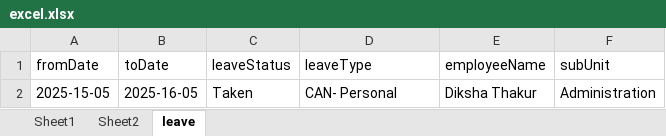
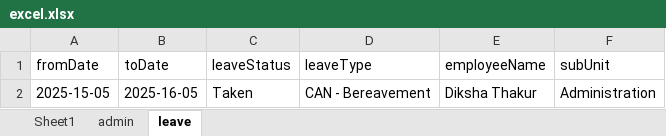
Before and after one commit to DikshaThakurTX/myfirstKatalonProject, an Excel workbook: Data Files/excel.xlsx, sheet leave, drawn as a sheet; values as stored, in another font and other column widths than the file's, no borders; the diff names each change by its address in the sheet, - before the commit and + after, or states it on an @@ line.

```diff
--- a/Data Files/excel.xlsx (sheet leave)
+++ b/Data Files/excel.xlsx (sheet leave)
-sheet tab: Sheet2
+sheet tab: admin
-D2 (leaveType): CAN- Personal
+D2 (leaveType): CAN - Bereavement
```
Also changed, not shown: Data Files/excelWrite.xlsx, 42 other files.
